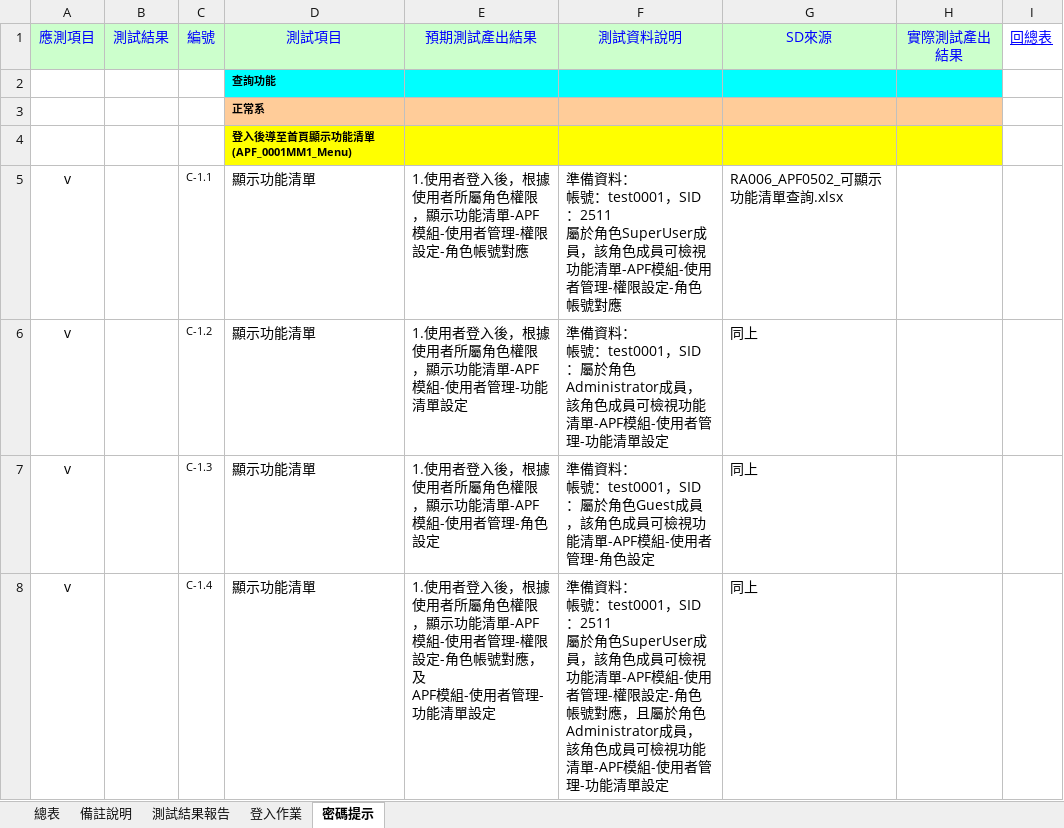
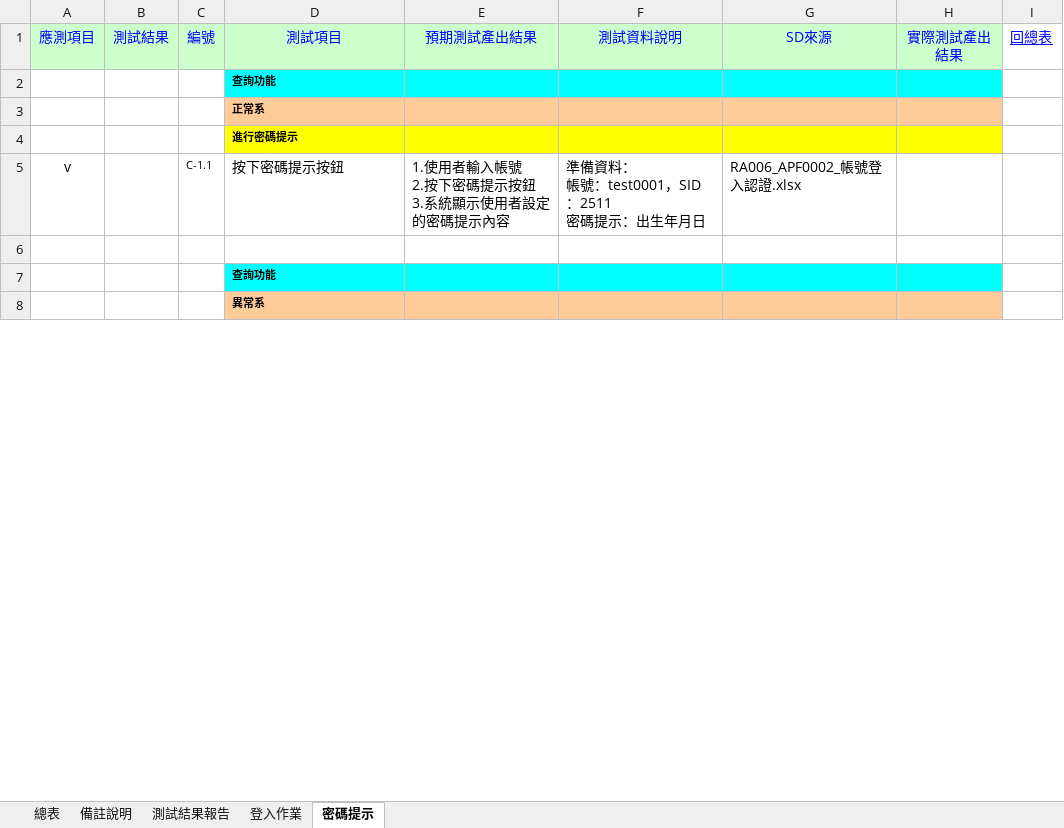
Before and after one commit to OldtreeChen/Suda3g, an Excel workbook: APF/SD008/SD008_功能測試驗收規格書_APF0002.xlsx, sheet 密碼提示, drawn as a sheet; only a part is shown; the shorter side is filled out with more unchanged rows; values as stored, in another font and other column widths than the file's, no borders; removed rows and columns are numbered as before the commit, all else as after; ↵ is a line break in a cell; the diff covers the shown part only; the diff names each change by its address in the sheet, - before the commit and + after, or states it on an @@ line.

Commit message:
新增SD008_功能測試驗收規格書_APF0002

```diff
--- a/APF/SD008/SD008_功能測試驗收規格書_APF0002.xlsx (sheet 密碼提示)
+++ b/APF/SD008/SD008_功能測試驗收規格書_APF0002.xlsx (sheet 密碼提示)
-D4: 登入後導至首頁顯示功能清單(APF_0001MM1_Menu)
+D4: 進行密碼提示
-D5: 顯示功能清單
+D5: 按下密碼提示按鈕
-E5: 1.使用者登入後，根據使用者所屬角色權限，顯示功能清單-APF模組-使用者管理-權限設定-角色帳號對應
+E5: 1.使用者輸入帳號 ↵ 2.按下密碼提示按鈕 ↵ 3.系統顯示使用者設定的密碼提示內容
-F5: …，SID：2511 ↵ 屬於角色SuperUser成員，該角色成員可檢視功能清單-APF模組-使用者管理-權限設定-角色帳號對應
+F5: …，SID：2511 ↵ 密碼提示：出生年月日
-G5: RA006_APF0502_可顯示功能清單查詢.xlsx
+G5: RA006_APF0002_帳號登入認證.xlsx
-row 6: v |  | C-1.2 | 顯示功能清單 | 1.使用者登入後，根據使用者所屬角色權限，顯示功能清單-APF模組-使用者管理-功能清單設定 | 準備資料： ↵ 帳號：test0001，SID：屬於角色Administrator成員，該角色成員可檢視功能清單-APF模組-使用者管理-功能清單設定 | 同上
-row 7: v |  | C-1.3 | 顯示功能清單 | 1.使用者登入後，根據使用者所屬角色權限，顯示功能清單-APF模組-使用者管理-角色設定 | 準備資料： ↵ 帳號：test0001，SID：屬於角色Guest成員，該角色成員可檢視功能清單-APF模組-使用者管理-角色設定 | 同上
-row 8: v |  | C-1.4 | 顯示功能清單 | 1.使用者登入後，根據使用者所屬角色權限，顯示功能清單-APF模組-使用者管理-權限設定-角色帳號對應，及 ↵ APF模組-使用者管理-功能清單設定 | 準備資料： ↵ 帳號：test0001，SID：2511 ↵ 屬於角色SuperUser成員，該角色成員可檢視功能清單-APF模組-使用者管理-權限設定-角色帳號對應，且屬於角色Administrator成員，該角色成員可檢視功能清單-APF模組-使用者管理-功能清單設定 | 同上
```
Also changed, not shown: 5 added rows, 3 removed rows and 8 edited cells elsewhere in this sheet, sheet 登入作業, sheet 測試結果報告.
